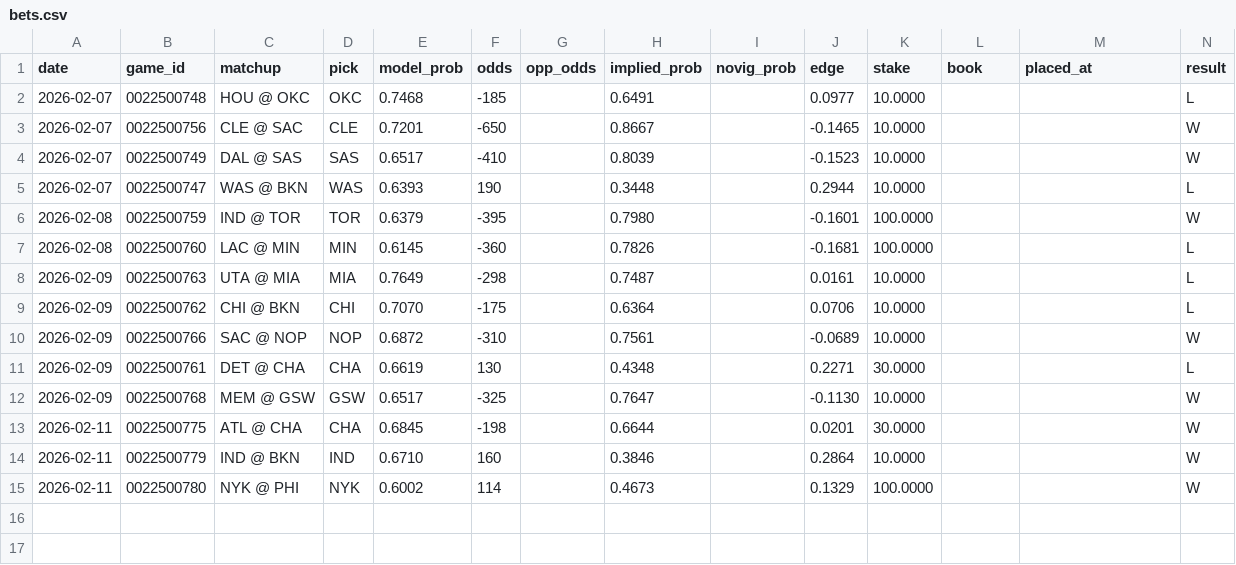
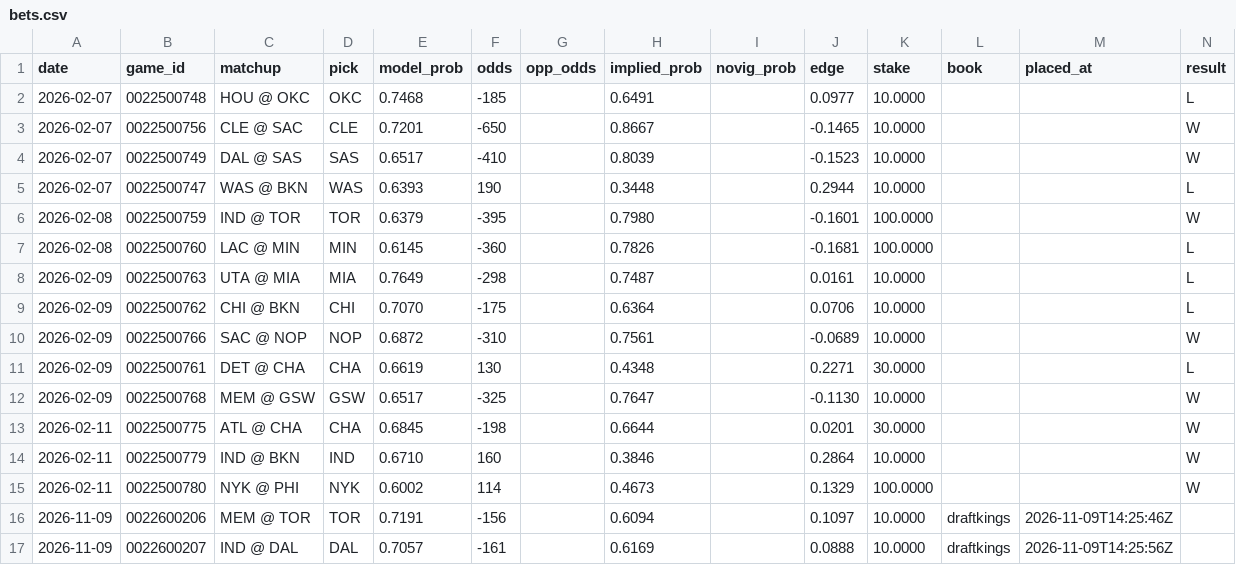
Before and after one commit to tylernordberg0/nba-game-predictor, a CSV file: results/bets.csv, drawn as a sheet; only a part is shown; rows hold the shown columns only; the diff names each change by its address in the sheet, - before the commit and + after, or states it on an @@ line.

Commit message:
Live picks and bets through 2026-11-09

```diff
--- a/results/bets.csv
+++ b/results/bets.csv
+row 16: 2026-11-09 | 0022600206 | MEM @ TOR | TOR | 0.7191 | -156 |  | 0.6094 |  | 0.1097 | 10.0000 | draftkings | 2026-11-09T14:25:46Z
+row 17: 2026-11-09 | 0022600207 | IND @ DAL | DAL | 0.7057 | -161 |  | 0.6169 |  | 0.0888 | 10.0000 | draftkings | 2026-11-09T14:25:56Z
```
Also changed, not shown: results/predictions.csv.
